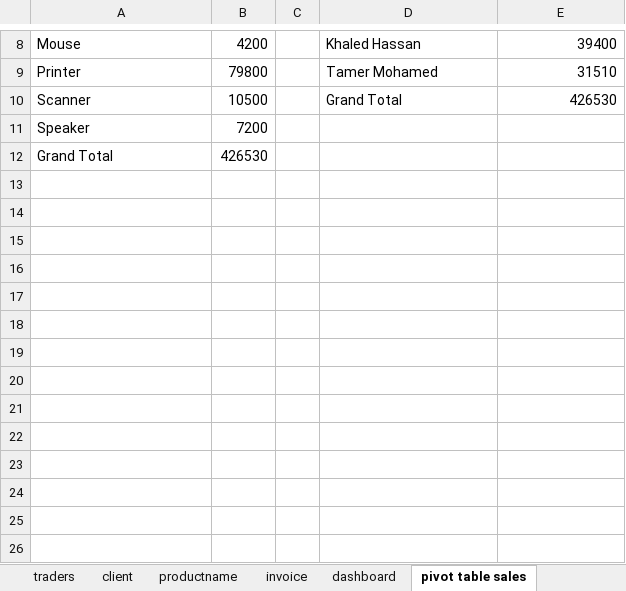
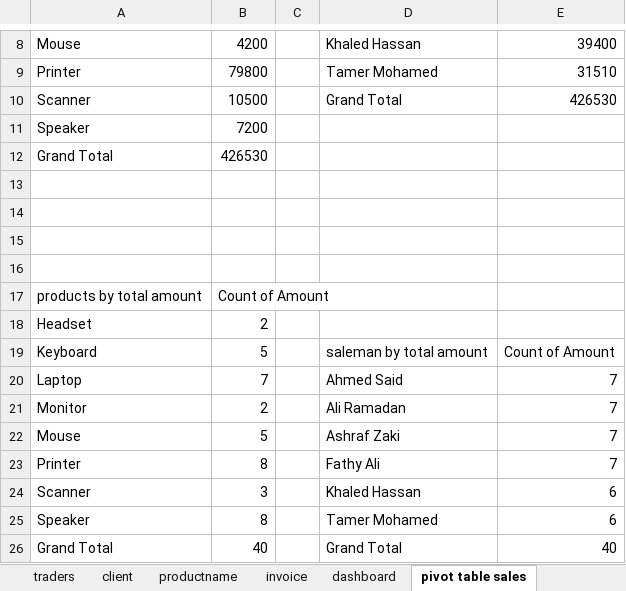
Before and after one commit to abdelkarimmassoui/powerbi, an Excel workbook: relationships.xlsx, sheet pivot table sales, drawn as a sheet; only a part is shown, gaps mark what is left out; values as stored, in another font and other column widths than the file's, no borders; the diff names each change by its address in the sheet, - before the commit and + after, or states it on an @@ line.

Commit message:
create pivot count slae product + count count salesman item

```diff
--- a/relationships.xlsx (sheet pivot table sales)
+++ b/relationships.xlsx (sheet pivot table sales)
+row 13: (empty)
+row 14: (empty)
+row 15: (empty)
+row 16: (empty)
+row 17: products by total amount | Count of Amount
+row 18: Headset | 2
+row 19: Keyboard | 5 |  | saleman by total amount | Count of Amount
+row 20: Laptop | 7 |  | Ahmed Said | 7
+row 21: Monitor | 2 |  | Ali Ramadan | 7
+row 22: Mouse | 5 |  | Ashraf Zaki | 7
+row 23: Printer | 8 |  | Fathy Ali | 7
+row 24: Scanner | 3 |  | Khaled Hassan | 6
+row 25: Speaker | 8 |  | Tamer Mohamed | 6
+row 26: Grand Total | 40 |  | Grand Total | 40
```
